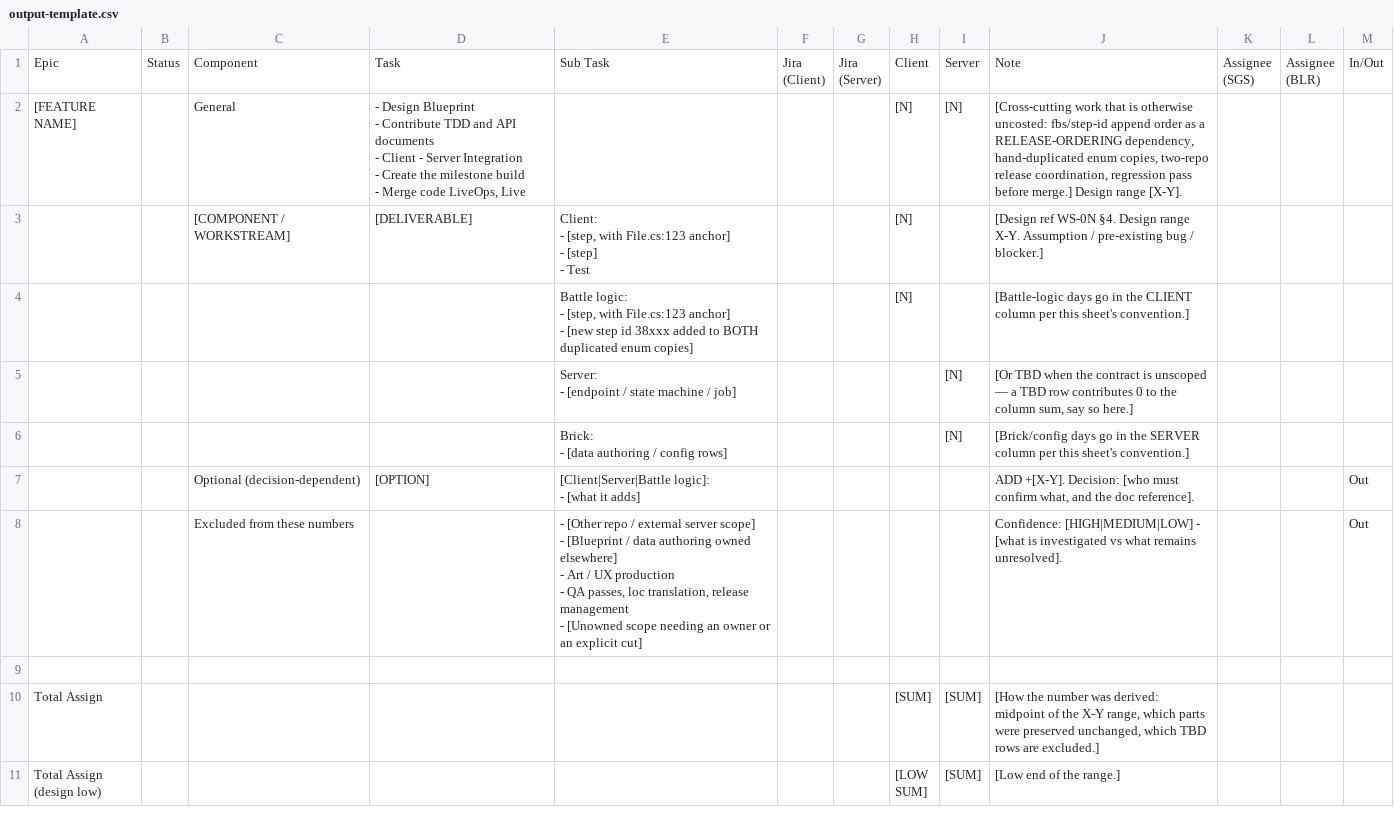
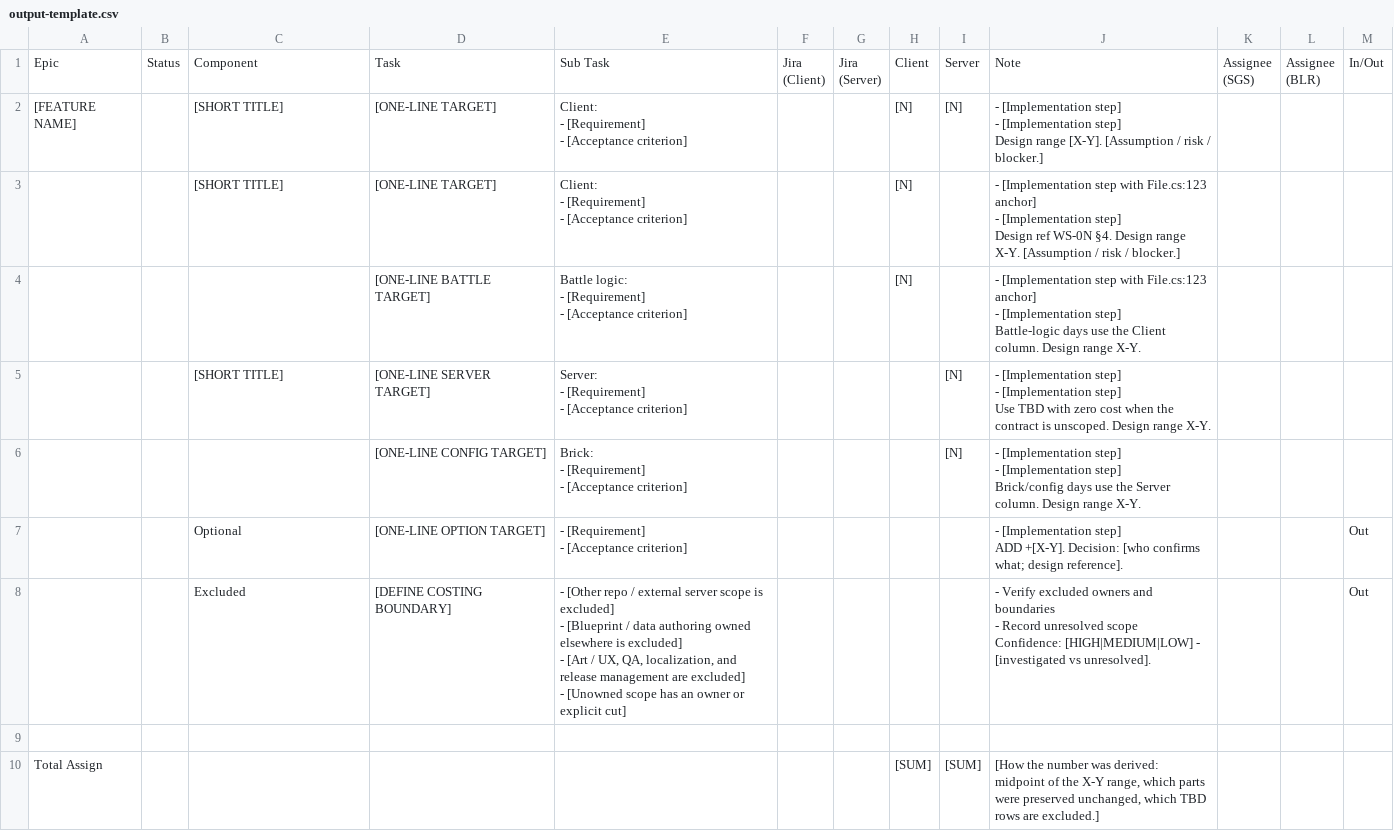
Before and after one commit to cuozg/oh-my-skills, a CSV file: skills/unity-detail-costing/references/output-template.csv, drawn as a sheet; only a part is shown; the shorter side is filled out with more unchanged rows.

Commit message:
docs(unity-detail-costing): clarify Task/Sub Task/Note column roles
- Bump skill version to 1.1
- Define Task as a single short line naming the target deliverable (no bullets, no implementation detail)
- Define Sub Task as a short list of requirements and acceptance criteria (what must be true when done, not how to implement)
- Move implementation steps into Note, alongside estimate range, assumptions, risks, and blockers
- Update Excluded section to use Task/Sub Task for what is excluded and Note for verification/confidence
- Refresh output-template.csv to match the revised Task/Sub Task/Note conventions

```diff
--- a/skills/unity-detail-costing/references/output-template.csv
+++ b/skills/unity-detail-costing/references/output-template.csv
@@ -5,25 +5,36 @@ Epic,Status,Component,Task,Sub Task,"Jira
 (BLR)",In/Out
-[FEATURE NAME],,General,"- Design Blueprint
-- Contribute TDD and API documents
-- Client - Server Integration
-- Create the milestone build
-- Merge code LiveOps, Live",,,,[N],[N],"[Cross-cutting work that is otherwise uncosted: fbs/step-id append order as a RELEASE-ORDERING dependency, hand-duplicated enum copies, two-repo release coordination, regression pass before merge.] Design range [X-Y].",,,
-,,[COMPONENT / WORKSTREAM],[DELIVERABLE],"Client:
-- [step, with File.cs:123 anchor]
-- [step]
-- Test",,,[N],,[Design ref WS-0N §4. Design range X-Y. Assumption / pre-existing bug / blocker.],,,
-,,,,"Battle logic:
-- [step, with File.cs:123 anchor]
-- [new step id 38xxx added to BOTH duplicated enum copies]",,,[N],,[Battle-logic days go in the CLIENT column per this sheet's convention.],,,
-,,,,"Server:
-- [endpoint / state machine / job]",,,,[N],"[Or TBD when the contract is unscoped — a TBD row contributes 0 to the column sum, say so here.]",,,
-,,,,"Brick:
-- [data authoring / config rows]",,,,[N],[Brick/config days go in the SERVER column per this sheet's convention.],,,
-,,Optional (decision-dependent),[OPTION],"[Client|Server|Battle logic]:
-- [what it adds]",,,,,"ADD +[X-Y]. Decision: [who must confirm what, and the doc reference].",,,Out
-,,Excluded from these numbers,,"- [Other repo / external server scope]
-- [Blueprint / data authoring owned elsewhere]
-- Art / UX production
-- QA passes, loc translation, release management
-- [Unowned scope needing an owner or an explicit cut]",,,,,Confidence: [HIGH|MEDIUM|LOW] - [what is investigated vs what remains unresolved].,,,Out
+[FEATURE NAME],,[SHORT TITLE],[ONE-LINE TARGET],"Client:
+- [Requirement]
+- [Acceptance criterion]",,,[N],[N],"- [Implementation step]
+- [Implementation step]
+Design range [X-Y]. [Assumption / risk / blocker.]",,,
+,,[SHORT TITLE],[ONE-LINE TARGET],"Client:
+- [Requirement]
+- [Acceptance criterion]",,,[N],,"- [Implementation step with File.cs:123 anchor]
+- [Implementation step]
+Design ref WS-0N §4. Design range X-Y. [Assumption / risk / blocker.]",,,
+,,,"[ONE-LINE BATTLE TARGET]","Battle logic:
+- [Requirement]
+- [Acceptance criterion]",,,[N],,"- [Implementation step with File.cs:123 anchor]
+- [Implementation step]
+Battle-logic days use the Client column. Design range X-Y.",,,
+,,[SHORT TITLE],[ONE-LINE SERVER TARGET],"Server:
+- [Requirement]
+- [Acceptance criterion]",,,,[N],"- [Implementation step]
+- [Implementation step]
+Use TBD with zero cost when the contract is unscoped. Design range X-Y.",,,
+,,,"[ONE-LINE CONFIG TARGET]","Brick:
+- [Requirement]
+- [Acceptance criterion]",,,,[N],"- [Implementation step]
+- [Implementation step]
+Brick/config days use the Server column. Design range X-Y.",,,
+,,Optional,[ONE-LINE OPTION TARGET],"- [Requirement]
+- [Acceptance criterion]",,,,,"- [Implementation step]
+ADD +[X-Y]. Decision: [who confirms what; design reference].",,,Out
+,,Excluded,[DEFINE COSTING BOUNDARY],"- [Other repo / external server scope is excluded]
+- [Blueprint / data authoring owned elsewhere is excluded]
+- [Art / UX, QA, localization, and release management are excluded]
+- [Unowned scope has an owner or explicit cut]",,,,,"- Verify excluded owners and boundaries
+- Record unresolved scope
+Confidence: [HIGH|MEDIUM|LOW] - [investigated vs unresolved].",,,Out
 ,,,,,,,,,,,,
```
Also changed, not shown: 2 other files.
